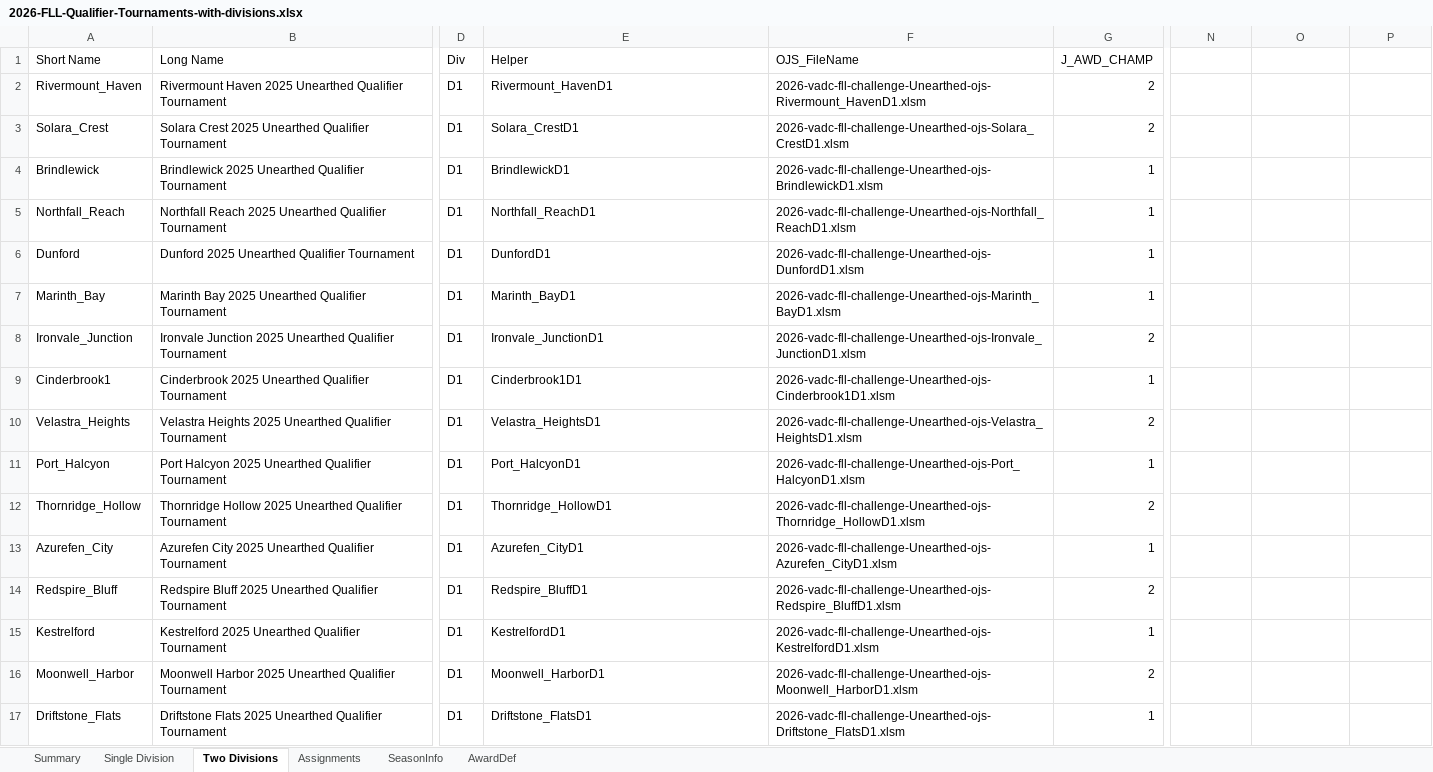
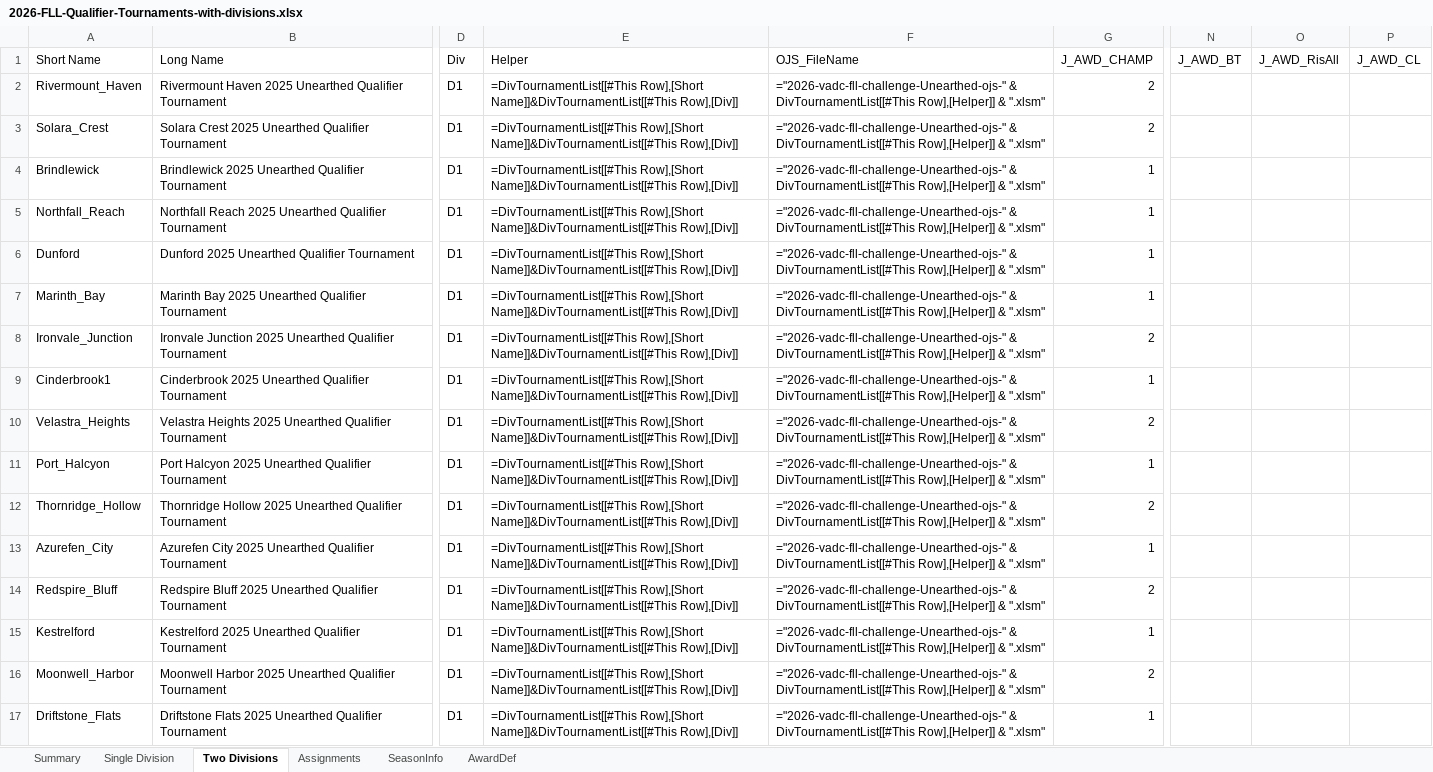
Before and after one commit to MrGibbage/FLL-Season-and-Tournament-Management, an Excel workbook: 2026-FLL-Qualifier-Tournaments-with-divisions.xlsx, sheet Two Divisions, drawn as a sheet; only a part is shown, gaps mark what is left out; values as stored, in another font and other column widths than the file's, no borders; formulas without a stored value are shown as written; charts and pictures and table styles not drawn; the diff covers the shown part only; the diff names each change by its address in the sheet, - before the commit and + after, or states it on an @@ line.

Commit message:
Embed tournament configuration and bundle TOAST assets with division titles

```diff
--- a/2026-FLL-Qualifier-Tournaments-with-divisions.xlsx (sheet Two Divisions)
+++ b/2026-FLL-Qualifier-Tournaments-with-divisions.xlsx (sheet Two Divisions)
-N1: (empty)
+N1: J_AWD_BT
-O1: (empty)
+O1: J_AWD_RisAll
-P1: (empty)
+P1: J_AWD_CL
-E2 (Helper): Rivermount_HavenD1
+E2 (Helper): =DivTournamentList[[#This Row],[Short Name]]&DivTournamentList[[#This Row],[Div]]
-F2 (OJS_FileName): 2026-vadc-fll-challenge-Unearthed-ojs-Rivermount_HavenD1.xlsm
+F2 (OJS_FileName): ="2026-vadc-fll-challenge-Unearthed-ojs-" & DivTournamentList[[#This Row],[Helper]] & ".xlsm"
-E3 (Helper): Solara_CrestD1
+E3 (Helper): =DivTournamentList[[#This Row],[Short Name]]&DivTournamentList[[#This Row],[Div]]
-F3 (OJS_FileName): 2026-vadc-fll-challenge-Unearthed-ojs-Solara_CrestD1.xlsm
+F3 (OJS_FileName): ="2026-vadc-fll-challenge-Unearthed-ojs-" & DivTournamentList[[#This Row],[Helper]] & ".xlsm"
-E4 (Helper): BrindlewickD1
+E4 (Helper): =DivTournamentList[[#This Row],[Short Name]]&DivTournamentList[[#This Row],[Div]]
-F4 (OJS_FileName): 2026-vadc-fll-challenge-Unearthed-ojs-BrindlewickD1.xlsm
+F4 (OJS_FileName): ="2026-vadc-fll-challenge-Unearthed-ojs-" & DivTournamentList[[#This Row],[Helper]] & ".xlsm"
-E5 (Helper): Northfall_ReachD1
+E5 (Helper): =DivTournamentList[[#This Row],[Short Name]]&DivTournamentList[[#This Row],[Div]]
-F5 (OJS_FileName): 2026-vadc-fll-challenge-Unearthed-ojs-Northfall_ReachD1.xlsm
+F5 (OJS_FileName): ="2026-vadc-fll-challenge-Unearthed-ojs-" & DivTournamentList[[#This Row],[Helper]] & ".xlsm"
-E6 (Helper): DunfordD1
+E6 (Helper): =DivTournamentList[[#This Row],[Short Name]]&DivTournamentList[[#This Row],[Div]]
-F6 (OJS_FileName): 2026-vadc-fll-challenge-Unearthed-ojs-DunfordD1.xlsm
+F6 (OJS_FileName): ="2026-vadc-fll-challenge-Unearthed-ojs-" & DivTournamentList[[#This Row],[Helper]] & ".xlsm"
-E7 (Helper): Marinth_BayD1
+E7 (Helper): =DivTournamentList[[#This Row],[Short Name]]&DivTournamentList[[#This Row],[Div]]
-F7 (OJS_FileName): 2026-vadc-fll-challenge-Unearthed-ojs-Marinth_BayD1.xlsm
+F7 (OJS_FileName): ="2026-vadc-fll-challenge-Unearthed-ojs-" & DivTournamentList[[#This Row],[Helper]] & ".xlsm"
-E8 (Helper): Ironvale_JunctionD1
+E8 (Helper): =DivTournamentList[[#This Row],[Short Name]]&DivTournamentList[[#This Row],[Div]]
-F8 (OJS_FileName): 2026-vadc-fll-challenge-Unearthed-ojs-Ironvale_JunctionD1.xlsm
+F8 (OJS_FileName): ="2026-vadc-fll-challenge-Unearthed-ojs-" & DivTournamentList[[#This Row],[Helper]] & ".xlsm"
-E9 (Helper): Cinderbrook1D1
+E9 (Helper): =DivTournamentList[[#This Row],[Short Name]]&DivTournamentList[[#This Row],[Div]]
-F9 (OJS_FileName): 2026-vadc-fll-challenge-Unearthed-ojs-Cinderbrook1D1.xlsm
+F9 (OJS_FileName): ="2026-vadc-fll-challenge-Unearthed-ojs-" & DivTournamentList[[#This Row],[Helper]] & ".xlsm"
-E10 (Helper): Velastra_HeightsD1
+E10 (Helper): =DivTournamentList[[#This Row],[Short Name]]&DivTournamentList[[#This Row],[Div]]
-F10 (OJS_FileName): 2026-vadc-fll-challenge-Unearthed-ojs-Velastra_HeightsD1.xlsm
+F10 (OJS_FileName): ="2026-vadc-fll-challenge-Unearthed-ojs-" & DivTournamentList[[#This Row],[Helper]] & ".xlsm"
-E11 (Helper): Port_HalcyonD1
+E11 (Helper): =DivTournamentList[[#This Row],[Short Name]]&DivTournamentList[[#This Row],[Div]]
-F11 (OJS_FileName): 2026-vadc-fll-challenge-Unearthed-ojs-Port_HalcyonD1.xlsm
+F11 (OJS_FileName): ="2026-vadc-fll-challenge-Unearthed-ojs-" & DivTournamentList[[#This Row],[Helper]] & ".xlsm"
-E12 (Helper): Thornridge_HollowD1
+E12 (Helper): =DivTournamentList[[#This Row],[Short Name]]&DivTournamentList[[#This Row],[Div]]
-F12 (OJS_FileName): 2026-vadc-fll-challenge-Unearthed-ojs-Thornridge_HollowD1.xlsm
+F12 (OJS_FileName): ="2026-vadc-fll-challenge-Unearthed-ojs-" & DivTournamentList[[#This Row],[Helper]] & ".xlsm"
-E13 (Helper): Azurefen_CityD1
+E13 (Helper): =DivTournamentList[[#This Row],[Short Name]]&DivTournamentList[[#This Row],[Div]]
-F13 (OJS_FileName): 2026-vadc-fll-challenge-Unearthed-ojs-Azurefen_CityD1.xlsm
+F13 (OJS_FileName): ="2026-vadc-fll-challenge-Unearthed-ojs-" & DivTournamentList[[#This Row],[Helper]] & ".xlsm"
-E14 (Helper): Redspire_BluffD1
+E14 (Helper): =DivTournamentList[[#This Row],[Short Name]]&DivTournamentList[[#This Row],[Div]]
-F14 (OJS_FileName): 2026-vadc-fll-challenge-Unearthed-ojs-Redspire_BluffD1.xlsm
+F14 (OJS_FileName): ="2026-vadc-fll-challenge-Unearthed-ojs-" & DivTournamentList[[#This Row],[Helper]] & ".xlsm"
-E15 (Helper): KestrelfordD1
+E15 (Helper): =DivTournamentList[[#This Row],[Short Name]]&DivTournamentList[[#This Row],[Div]]
-F15 (OJS_FileName): 2026-vadc-fll-challenge-Unearthed-ojs-KestrelfordD1.xlsm
+F15 (OJS_FileName): ="2026-vadc-fll-challenge-Unearthed-ojs-" & DivTournamentList[[#This Row],[Helper]] & ".xlsm"
-E16 (Helper): Moonwell_HarborD1
+E16 (Helper): =DivTournamentList[[#This Row],[Short Name]]&DivTournamentList[[#This Row],[Div]]
-F16 (OJS_FileName): 2026-vadc-fll-challenge-Unearthed-ojs-Moonwell_HarborD1.xlsm
+F16 (OJS_FileName): ="2026-vadc-fll-challenge-Unearthed-ojs-" & DivTournamentList[[#This Row],[Helper]] & ".xlsm"
-E17 (Helper): Driftstone_FlatsD1
+E17 (Helper): =DivTournamentList[[#This Row],[Short Name]]&DivTournamentList[[#This Row],[Div]]
-F17 (OJS_FileName): 2026-vadc-fll-challenge-Unearthed-ojs-Driftstone_FlatsD1.xlsm
+F17 (OJS_FileName): ="2026-vadc-fll-challenge-Unearthed-ojs-" & DivTournamentList[[#This Row],[Helper]] & ".xlsm"
```
Also changed, not shown: 42 edited cells elsewhere in this sheet, sheet Summary, sheet Single Division, charts or pictures, 2026-FLL-Qualifier-Tournaments-without-divisions.xlsx, 18 other files.
